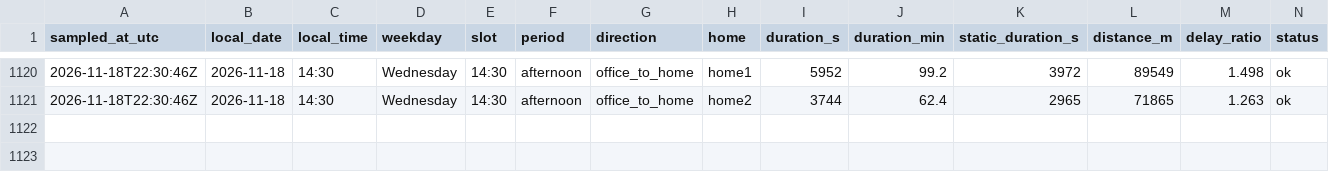
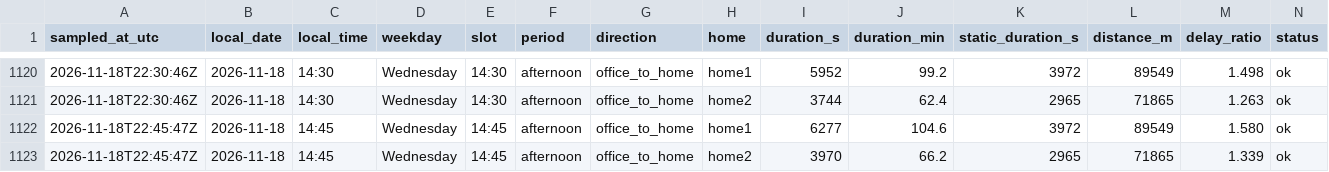
Before and after one commit to sesenht/commute-tracker, a CSV file: data/commute_2026-11.csv, drawn as a sheet; only a part is shown, gaps mark what is left out; rows hold the shown columns only; the diff names each change by its address in the sheet, - before the commit and + after, or states it on an @@ line.

Commit message:
log: 2026-11-18T22:45Z sample

```diff
--- a/data/commute_2026-11.csv
+++ b/data/commute_2026-11.csv
+row 1122: 2026-11-18T22:45:47Z | 2026-11-18 | 14:45 | Wednesday | 14:45 | afternoon | office_to_home | home1 | 6277 | 104.6 | 3972 | 89549 | 1.580 | ok
+row 1123: 2026-11-18T22:45:47Z | 2026-11-18 | 14:45 | Wednesday | 14:45 | afternoon | office_to_home | home2 | 3970 | 66.2 | 2965 | 71865 | 1.339 | ok
```
Also changed, not shown: 2 other files.
